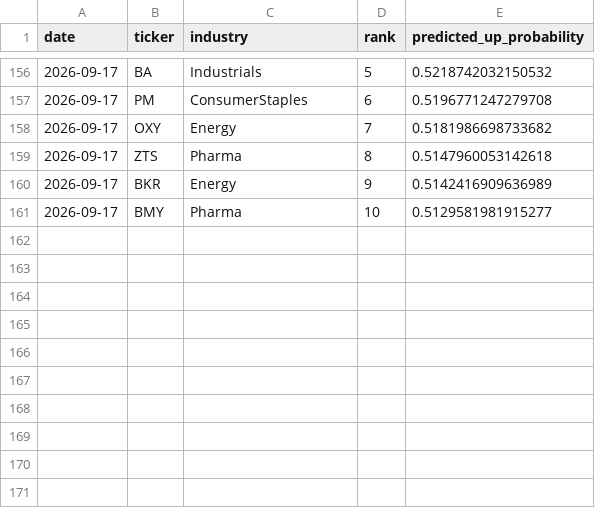
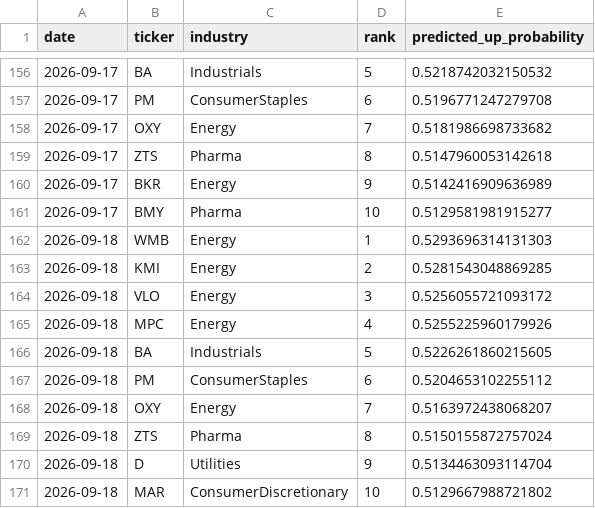
Before and after one commit to pjain646/stock-market-agent, a CSV file: candidates/picks_history.csv, drawn as a sheet; only a part is shown, gaps mark what is left out; the diff names each change by its address in the sheet, - before the commit and + after, or states it on an @@ line.

```diff
--- a/candidates/picks_history.csv
+++ b/candidates/picks_history.csv
+row 162: 2026-09-18 | WMB | Energy | 1 | 0.5293696314131303
+row 163: 2026-09-18 | KMI | Energy | 2 | 0.5281543048869285
+row 164: 2026-09-18 | VLO | Energy | 3 | 0.5256055721093172
+row 165: 2026-09-18 | MPC | Energy | 4 | 0.5255225960179926
+row 166: 2026-09-18 | BA | Industrials | 5 | 0.5226261860215605
+row 167: 2026-09-18 | PM | ConsumerStaples | 6 | 0.5204653102255112
+row 168: 2026-09-18 | OXY | Energy | 7 | 0.5163972438068207
+row 169: 2026-09-18 | ZTS | Pharma | 8 | 0.5150155872757024
+row 170: 2026-09-18 | D | Utilities | 9 | 0.5134463093114704
+row 171: 2026-09-18 | MAR | ConsumerDiscretionary | 10 | 0.5129667988721802
```
Also changed, not shown: candidates/candidates.csv, 2 other files.
